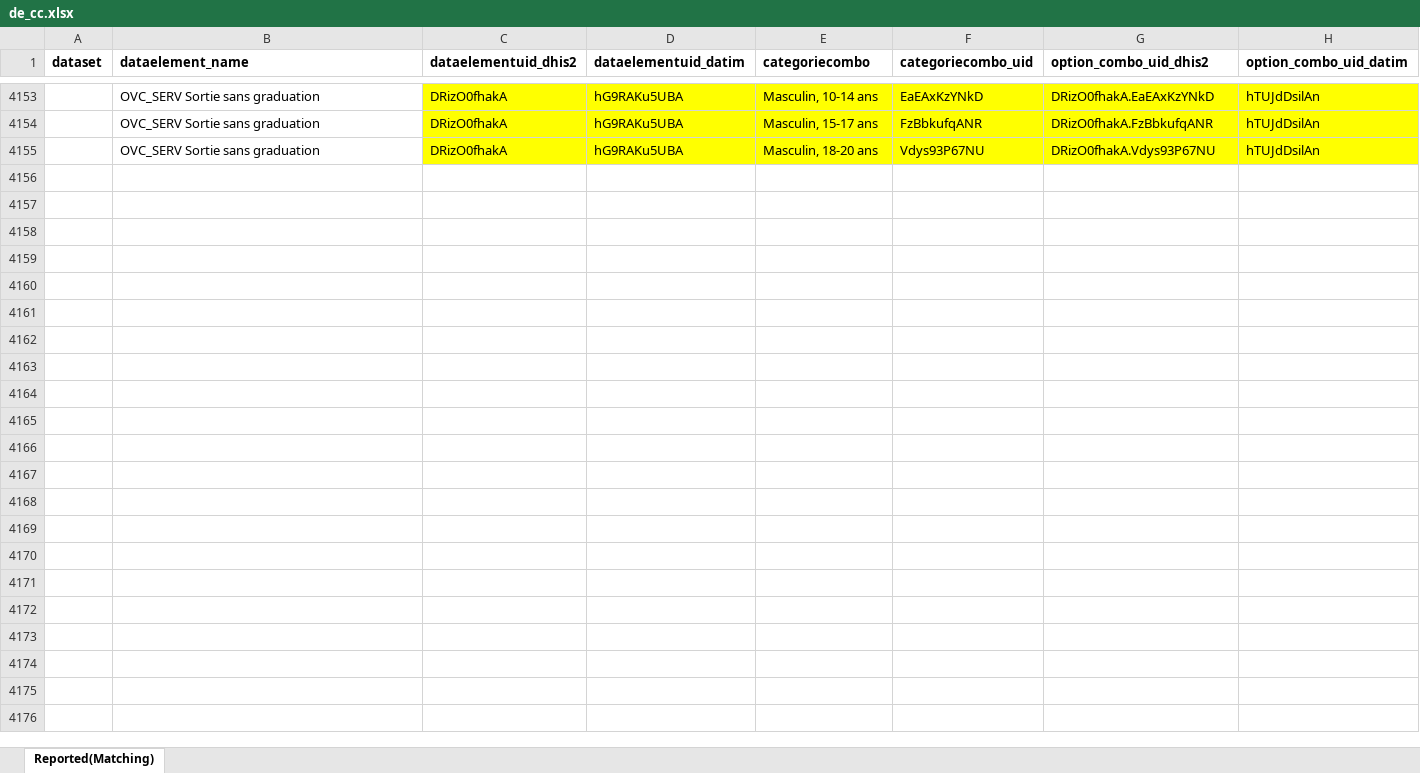
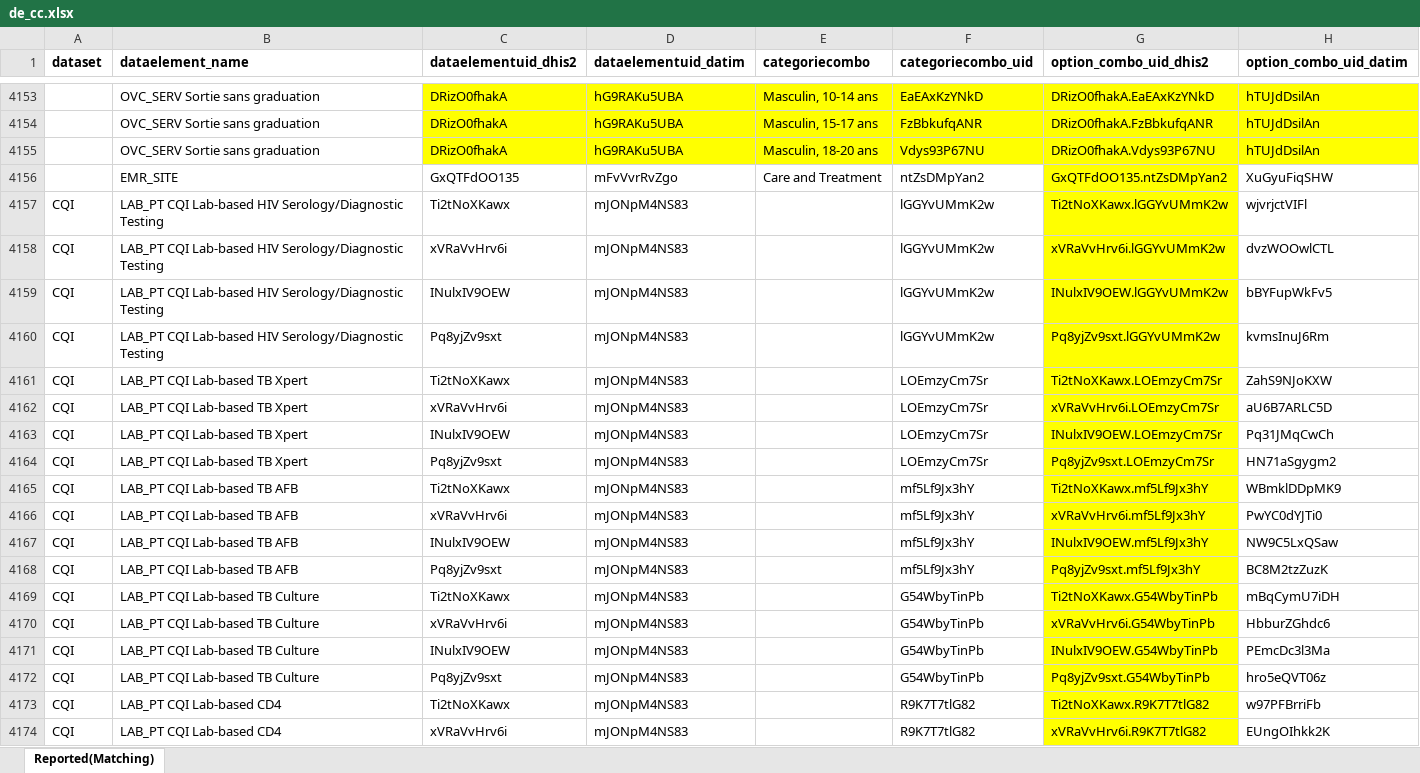
Before and after one commit to pierrekasongo/ihap-generator, an Excel workbook: de_cc.xlsx, sheet Reported(Matching), drawn as a sheet; only a part is shown, gaps mark what is left out; values as stored, in another font and other column widths than the file's, no borders; charts and pictures and conditional formats not drawn; the diff covers the shown part only; the diff names each change by its address in the sheet, - before the commit and + after, or states it on an @@ line.

Commit message:
Adding annual indicators mappings

```diff
--- a/de_cc.xlsx (sheet Reported(Matching))
+++ b/de_cc.xlsx (sheet Reported(Matching))
+row 4156:  | EMR_SITE | GxQTFdOO135 | mFvVvrRvZgo | Care and Treatment | ntZsDMpYan2 | GxQTFdOO135.ntZsDMpYan2 | XuGyuFiqSHW
+row 4157: CQI | LAB_PT CQI Lab-based HIV Serology/Diagnostic Testing | Ti2tNoXKawx | mJONpM4NS83 |  | lGGYvUMmK2w | Ti2tNoXKawx.lGGYvUMmK2w | wjvrjctVIFl
+row 4158: CQI | LAB_PT CQI Lab-based HIV Serology/Diagnostic Testing | xVRaVvHrv6i | mJONpM4NS83 |  | lGGYvUMmK2w | xVRaVvHrv6i.lGGYvUMmK2w | dvzWOOwlCTL
+row 4159: CQI | LAB_PT CQI Lab-based HIV Serology/Diagnostic Testing | INulxIV9OEW | mJONpM4NS83 |  | lGGYvUMmK2w | INulxIV9OEW.lGGYvUMmK2w | bBYFupWkFv5
+row 4160: CQI | LAB_PT CQI Lab-based HIV Serology/Diagnostic Testing | Pq8yjZv9sxt | mJONpM4NS83 |  | lGGYvUMmK2w | Pq8yjZv9sxt.lGGYvUMmK2w | kvmsInuJ6Rm
+row 4161: CQI | LAB_PT CQI Lab-based TB Xpert | Ti2tNoXKawx | mJONpM4NS83 |  | LOEmzyCm7Sr | Ti2tNoXKawx.LOEmzyCm7Sr | ZahS9NJoKXW
+row 4162: CQI | LAB_PT CQI Lab-based TB Xpert | xVRaVvHrv6i | mJONpM4NS83 |  | LOEmzyCm7Sr | xVRaVvHrv6i.LOEmzyCm7Sr | aU6B7ARLC5D
+row 4163: CQI | LAB_PT CQI Lab-based TB Xpert | INulxIV9OEW | mJONpM4NS83 |  | LOEmzyCm7Sr | INulxIV9OEW.LOEmzyCm7Sr | Pq31JMqCwCh
+row 4164: CQI | LAB_PT CQI Lab-based TB Xpert | Pq8yjZv9sxt | mJONpM4NS83 |  | LOEmzyCm7Sr | Pq8yjZv9sxt.LOEmzyCm7Sr | HN71aSgygm2
+row 4165: CQI | LAB_PT CQI Lab-based TB AFB | Ti2tNoXKawx | mJONpM4NS83 |  | mf5Lf9Jx3hY | Ti2tNoXKawx.mf5Lf9Jx3hY | WBmklDDpMK9
+row 4166: CQI | LAB_PT CQI Lab-based TB AFB | xVRaVvHrv6i | mJONpM4NS83 |  | mf5Lf9Jx3hY | xVRaVvHrv6i.mf5Lf9Jx3hY | PwYC0dYJTi0
+row 4167: CQI | LAB_PT CQI Lab-based TB AFB | INulxIV9OEW | mJONpM4NS83 |  | mf5Lf9Jx3hY | INulxIV9OEW.mf5Lf9Jx3hY | NW9C5LxQSaw
+row 4168: CQI | LAB_PT CQI Lab-based TB AFB | Pq8yjZv9sxt | mJONpM4NS83 |  | mf5Lf9Jx3hY | Pq8yjZv9sxt.mf5Lf9Jx3hY | BC8M2tzZuzK
+row 4169: CQI | LAB_PT CQI Lab-based TB Culture | Ti2tNoXKawx | mJONpM4NS83 |  | G54WbyTinPb | Ti2tNoXKawx.G54WbyTinPb | mBqCymU7iDH
+row 4170: CQI | LAB_PT CQI Lab-based TB Culture | xVRaVvHrv6i | mJONpM4NS83 |  | G54WbyTinPb | xVRaVvHrv6i.G54WbyTinPb | HbburZGhdc6
+row 4171: CQI | LAB_PT CQI Lab-based TB Culture | INulxIV9OEW | mJONpM4NS83 |  | G54WbyTinPb | INulxIV9OEW.G54WbyTinPb | PEmcDc3l3Ma
+row 4172: CQI | LAB_PT CQI Lab-based TB Culture | Pq8yjZv9sxt | mJONpM4NS83 |  | G54WbyTinPb | Pq8yjZv9sxt.G54WbyTinPb | hro5eQVT06z
+row 4173: CQI | LAB_PT CQI Lab-based CD4 | Ti2tNoXKawx | mJONpM4NS83 |  | R9K7T7tlG82 | Ti2tNoXKawx.R9K7T7tlG82 | w97PFBrriFb
+row 4174: CQI | LAB_PT CQI Lab-based CD4 | xVRaVvHrv6i | mJONpM4NS83 |  | R9K7T7tlG82 | xVRaVvHrv6i.R9K7T7tlG82 | EUngOIhkk2K
```
Also changed, not shown: 75 added rows elsewhere in this sheet.
